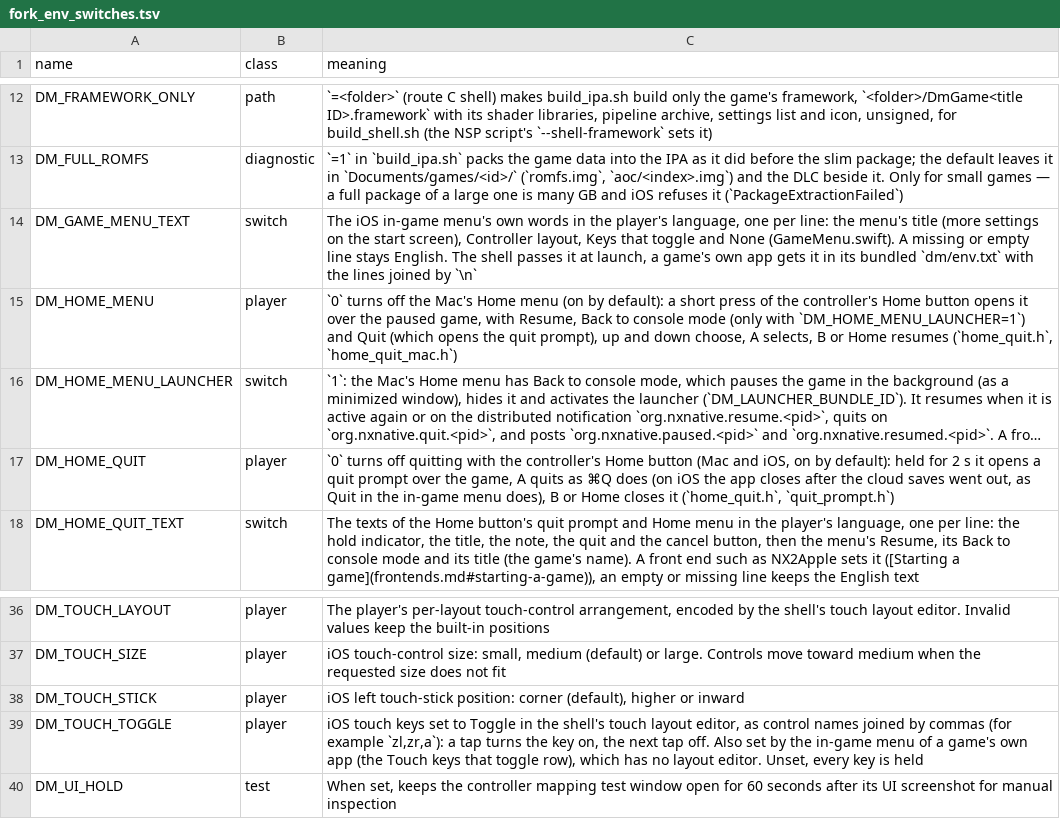
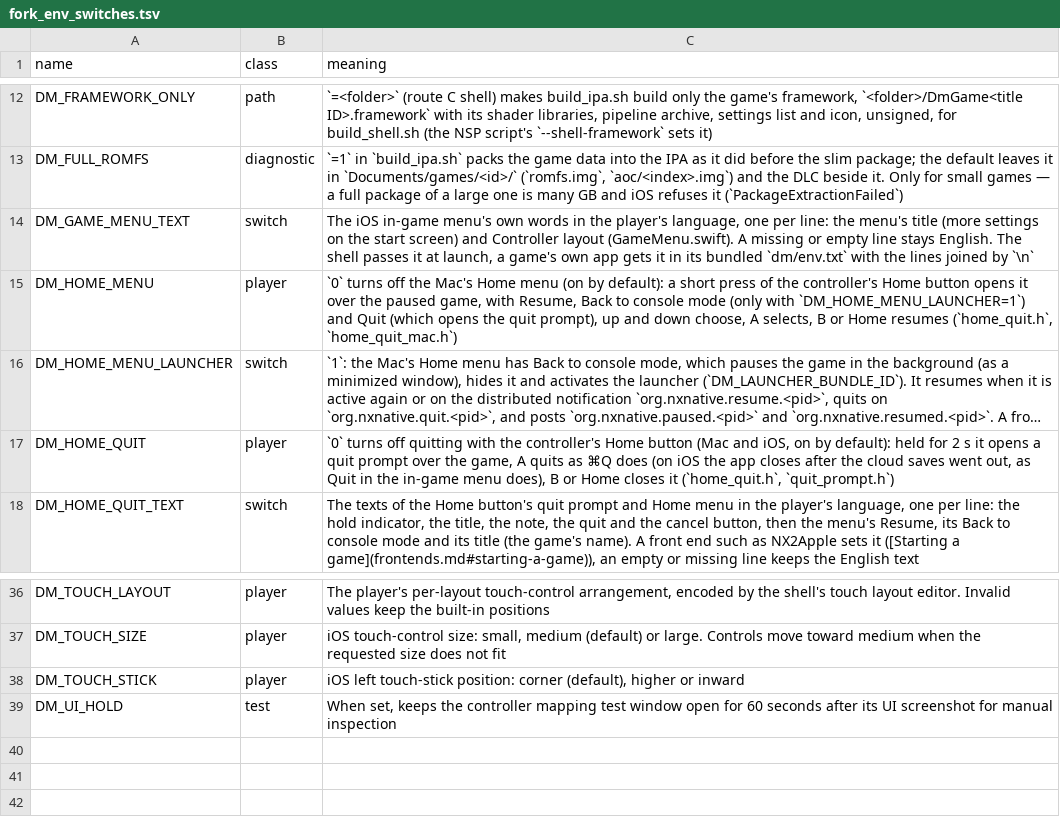
Before and after one commit to LNPANDY/NX2Apple, a TSV file: patches/fork_env_switches.tsv, drawn as a sheet; only a part is shown, gaps mark what is left out; long unchanged cells end in ….

Commit message:
ios: remove touch controls hold and toggle mode
Remove the per-key Hold and Toggle latching mode across the engine patch queue, iOS shell UI, Mac launcher menu text, and localization catalogs. Keep standalone DM_TOUCH_SIZE and DM_TOUCH_STICK settings plus the remaining two-line DM_GAME_MENU_TEXT labels intact.

```diff
--- a/patches/fork_env_switches.tsv
+++ b/patches/fork_env_switches.tsv
@@ -13,3 +13,3 @@ DM_FRAMEWORK_ONLY	path	`=<folder>` (route C shell) makes build_ipa.sh build only
 DM_FULL_ROMFS	diagnostic	`=1` in `build_ipa.sh` packs the game data into the IPA as it did before the slim package; the default leaves it in `Documents/games/<id>/` (`romfs.img`, `aoc/<index>.img`) and the DLC beside it. Only for small games — a full package of a large one is many GB and iOS refuses it (`PackageExtractionFailed`)
-DM_GAME_MENU_TEXT	switch	The iOS in-game menu's own words in the player's language, one per line: the menu's title (more settings on the start screen), Controller layout, Keys that toggle and None (GameMenu.swift). A missing or empty line stays English. The shell passes it at launch, a game's own app gets it in its bundled `dm/env.txt` with the lines joined by `\n`
+DM_GAME_MENU_TEXT	switch	The iOS in-game menu's own words in the player's language, one per line: the menu's title (more settings on the start screen) and Controller layout (GameMenu.swift). A missing or empty line stays English. The shell passes it at launch, a game's own app gets it in its bundled `dm/env.txt` with the lines joined by `\n`
 DM_HOME_MENU	player	`0` turns off the Mac's Home menu (on by default): a short press of the controller's Home button opens it over the paused game, with Resume, Back to console mode (only with `DM_HOME_MENU_LAUNCHER=1`) and Quit (which opens the quit prompt), up and down choose, A selects, B or Home resumes (`home_quit.h`, `home_quit_mac.h`)
@@ -38,3 +38,2 @@ DM_TOUCH_SIZE	player	iOS touch-control size: small, medium (default) or large. C
 DM_TOUCH_STICK	player	iOS left touch-stick position: corner (default), higher or inward
-DM_TOUCH_TOGGLE	player	iOS touch keys set to Toggle in the shell's touch layout editor, as control names joined by commas (for example `zl,zr,a`): a tap turns the key on, the next tap off. Also set by the in-game menu of a game's own app (the Touch keys that toggle row), which has no layout editor. Unset, every key is held
 DM_UI_HOLD	test	When set, keeps the controller mapping test window open for 60 seconds after its UI screenshot for manual inspection
```
Also changed, not shown: 30 other files.
